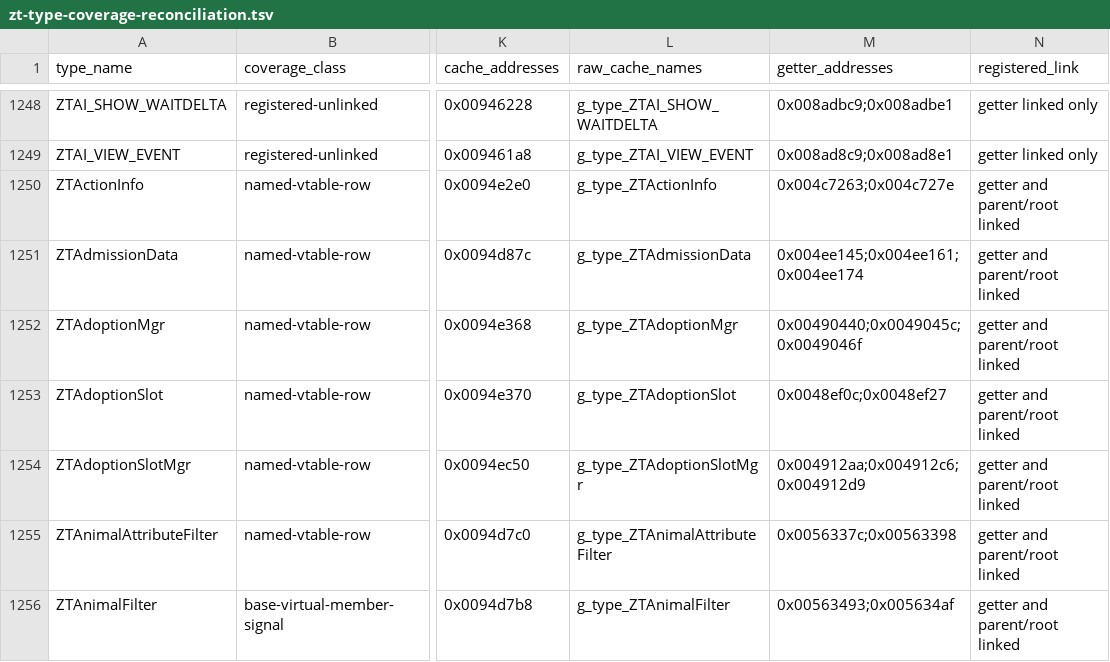
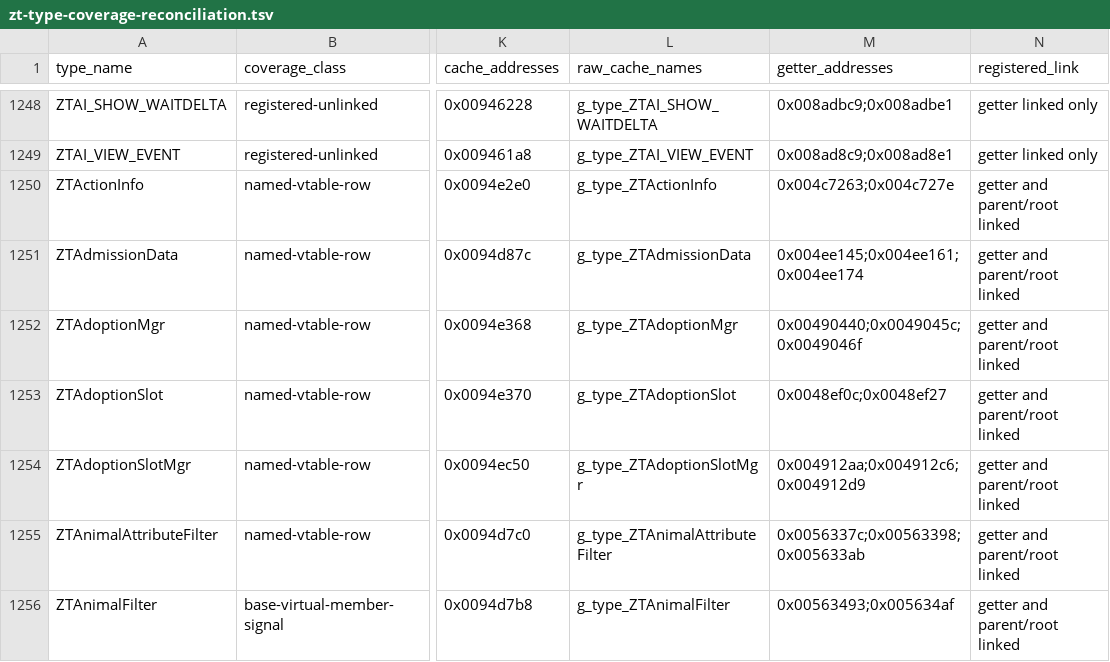
Before and after one commit to overyonder/over-yonder.tech, a TSV file: openzt2/zt-type-coverage-reconciliation.tsv, drawn as a sheet; only a part is shown, gaps mark what is left out; the diff covers the shown part only; the diff names each change by its address in the sheet, - before the commit and + after, or states it on an @@ line.

```diff
--- a/openzt2/zt-type-coverage-reconciliation.tsv
+++ b/openzt2/zt-type-coverage-reconciliation.tsv
-M1255 (getter_addresses): 0x0056337c;0x00563398
+M1255 (getter_addresses): 0x0056337c;0x00563398;0x005633ab
```
Also changed, not shown: 39 edited cells elsewhere in this file, 3 other files.
